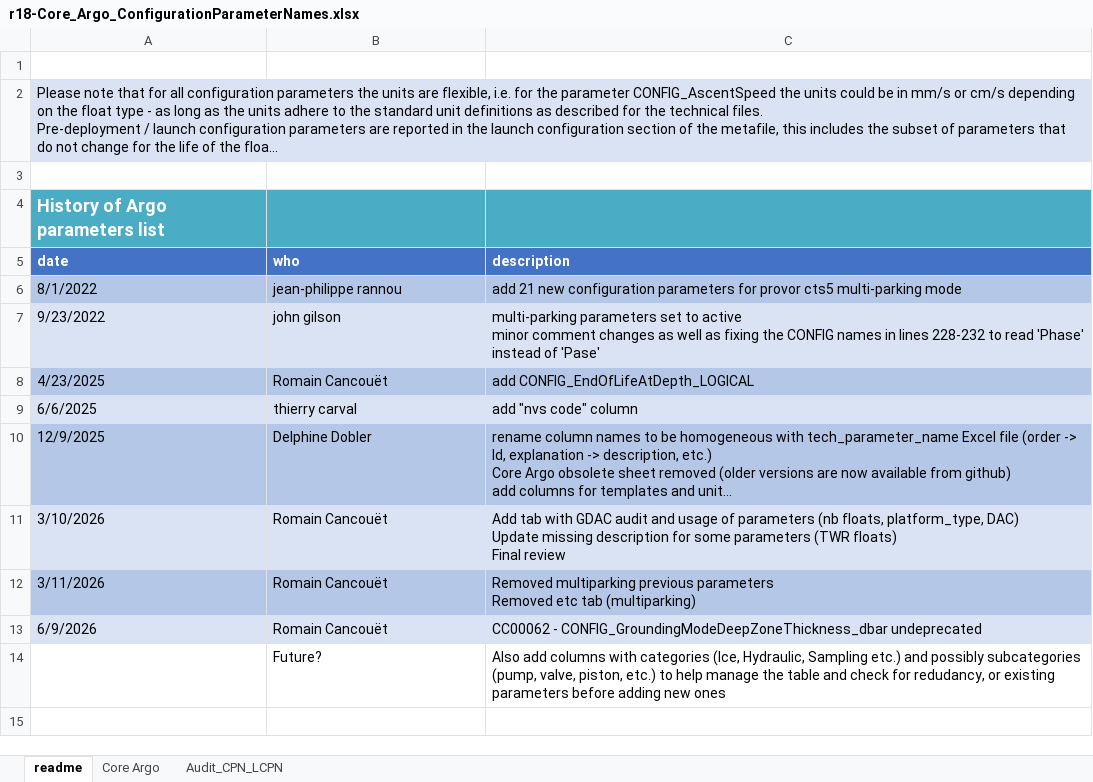
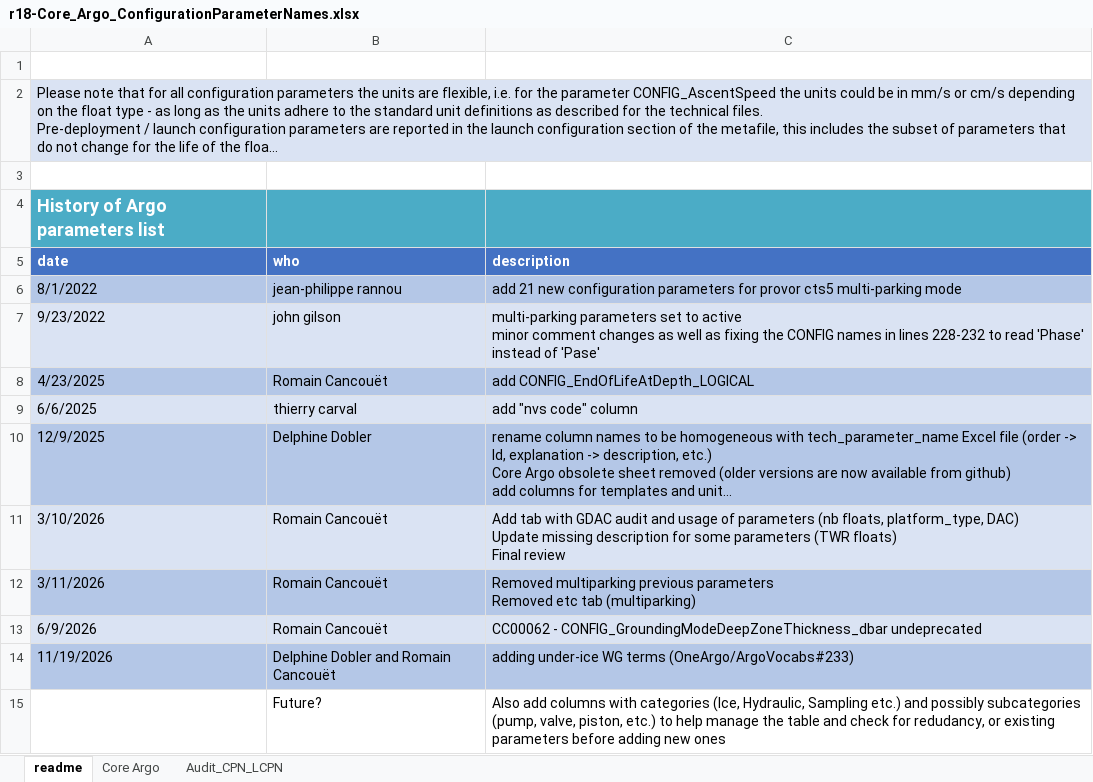
Before and after one commit to OneArgo/argo-format-user-manual, an Excel workbook: etc/r18-Core_Argo_ConfigurationParameterNames.xlsx, sheet readme, drawn as a sheet; long unchanged cells end in …; values as stored, in another font and other column widths than the file's, no borders; the diff names each change by its address in the sheet, - before the commit and + after, or states it on an @@ line.

Commit message:
Update r18-Core_Argo_ConfigurationParameterNames.xlsx
adding under-ice WG terms (OneArgo/ArgoVocabs#233)

```diff
--- a/etc/r18-Core_Argo_ConfigurationParameterNames.xlsx (sheet readme)
+++ b/etc/r18-Core_Argo_ConfigurationParameterNames.xlsx (sheet readme)
+row 14: 11/19/2026 | Delphine Dobler and Romain Cancouët | adding under-ice WG terms (OneArgo/ArgoVocabs#233)
```
Also changed, not shown: sheet Core Argo.
